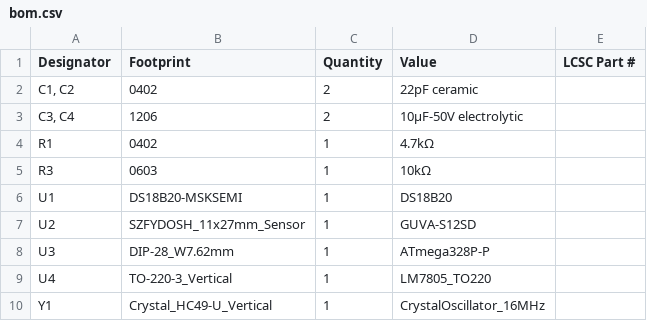
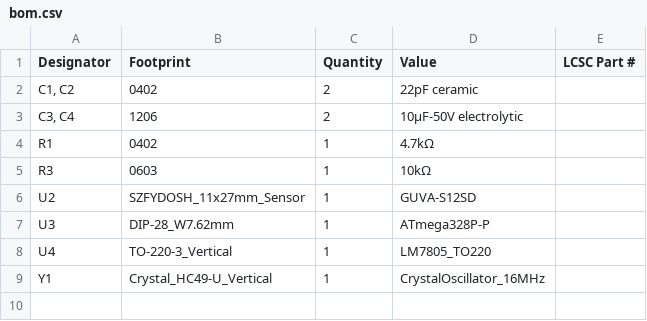
Before and after one commit to jaydenaleung/helioHydration, a CSV file: indicator/pcb/production/bom.csv, drawn as a sheet.

```diff
--- a/indicator/pcb/production/bom.csv
+++ b/indicator/pcb/production/bom.csv
@@ -5,3 +5,2 @@ R1,0402,1,4.7kΩ,
 R3,0603,1,10kΩ,
-U1,DS18B20-MSKSEMI,1,DS18B20,
 U2,SZFYDOSH_11x27mm_Sensor,1,GUVA-S12SD,
```
Also changed, not shown: indicator/pcb/production/positions.csv.
